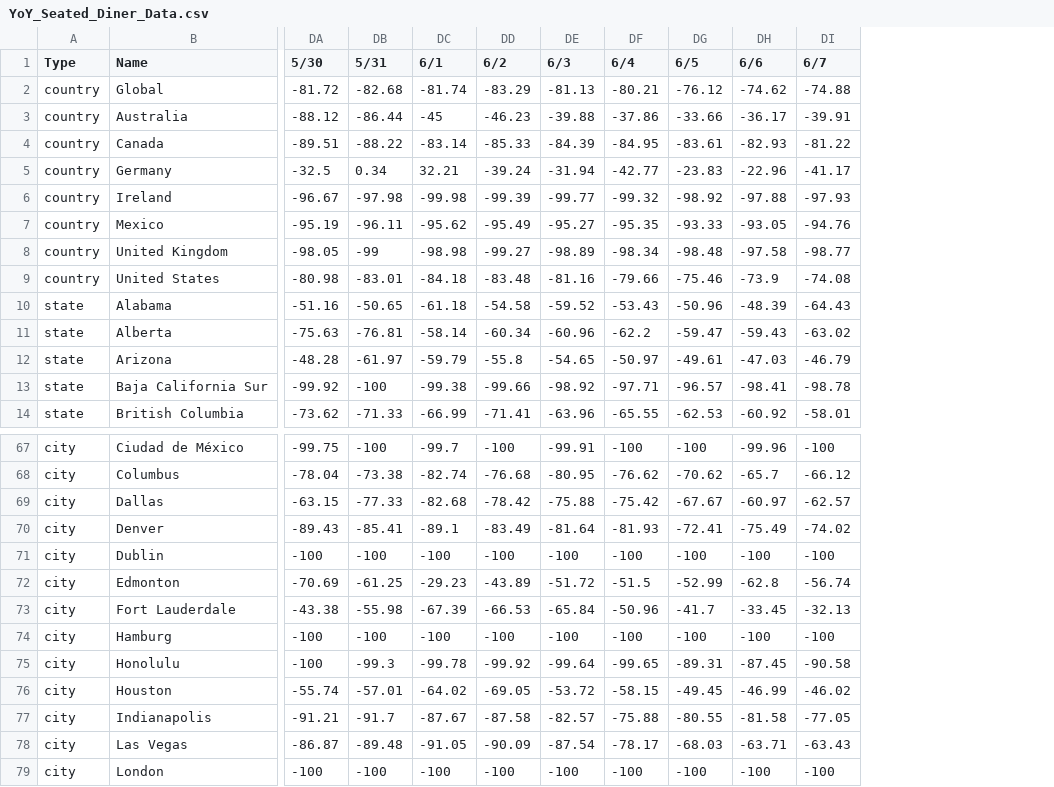
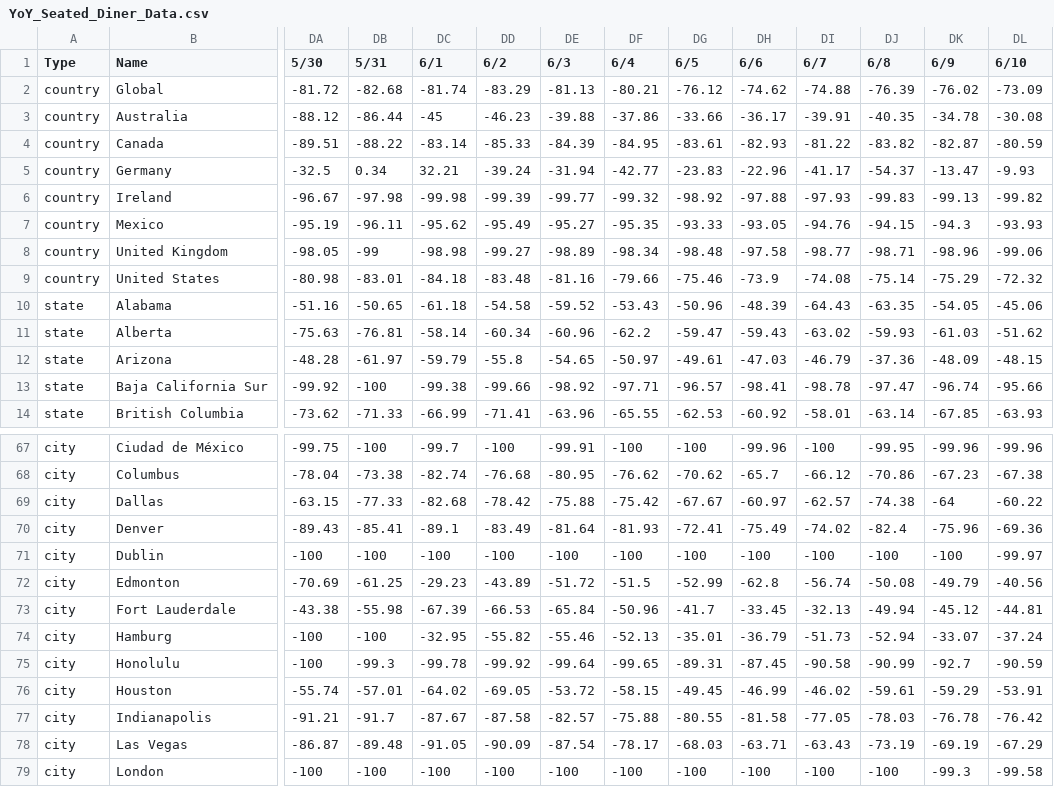
Before and after one commit to esheehan1/projects, a CSV file: YoY_Seated_Diner_Data.csv, drawn as a sheet; only a part is shown, gaps mark what is left out; the diff names each change by its address in the sheet, - before the commit and + after, or states it on an @@ line.

Commit message:
Add files via upload

```diff
--- a/YoY_Seated_Diner_Data.csv
+++ b/YoY_Seated_Diner_Data.csv
+column DJ (6/8), rows 2-14: -76.39 | -40.35 | -83.82 | -54.37 | -99.83 | -94.15 | -98.71 | -75.14 | -63.35 | -59.93 | -37.36 | -97.47 | -63.14; rows 67-79: -99.95 | -70.86 | -74.38 | -82.4 | -100 | -50.08 | -49.94 | -52.94 | -90.99 | -59.61 | -78.03 | -73.19 | -100
+column DK (6/9), rows 2-14: -76.02 | -34.78 | -82.87 | -13.47 | -99.13 | -94.3 | -98.96 | -75.29 | -54.05 | -61.03 | -48.09 | -96.74 | -67.85; rows 67-79: -99.96 | -67.23 | -64 | -75.96 | -100 | -49.79 | -45.12 | -33.07 | -92.7 | -59.29 | -76.78 | -69.19 | -99.3
+column DL (6/10), rows 2-14: -73.09 | -30.08 | -80.59 | -9.93 | -99.82 | -93.93 | -99.06 | -72.32 | -45.06 | -51.62 | -48.15 | -95.66 | -63.93; rows 67-79: -99.96 | -67.38 | -60.22 | -69.36 | -99.97 | -40.56 | -44.81 | -37.24 | -90.59 | -53.91 | -76.42 | -67.29 | -99.58
-DC74 (6/1): -100
+DC74 (6/1): -32.95
-DD74 (6/2): -100
+DD74 (6/2): -55.82
-DE74 (6/3): -100
+DE74 (6/3): -55.46
-DF74 (6/4): -100
+DF74 (6/4): -52.13
-DG74 (6/5): -100
+DG74 (6/5): -35.01
-DH74 (6/6): -100
+DH74 (6/6): -36.79
-DI74 (6/7): -100
+DI74 (6/7): -51.73
```
